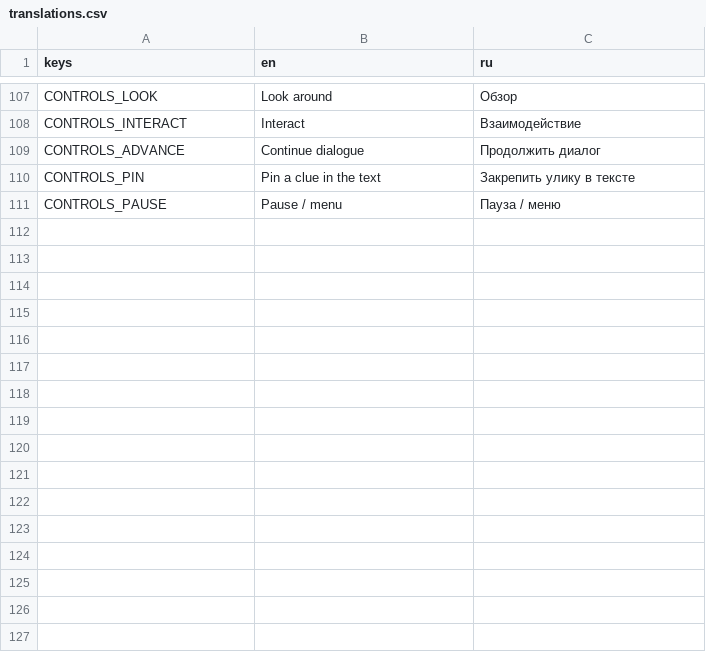
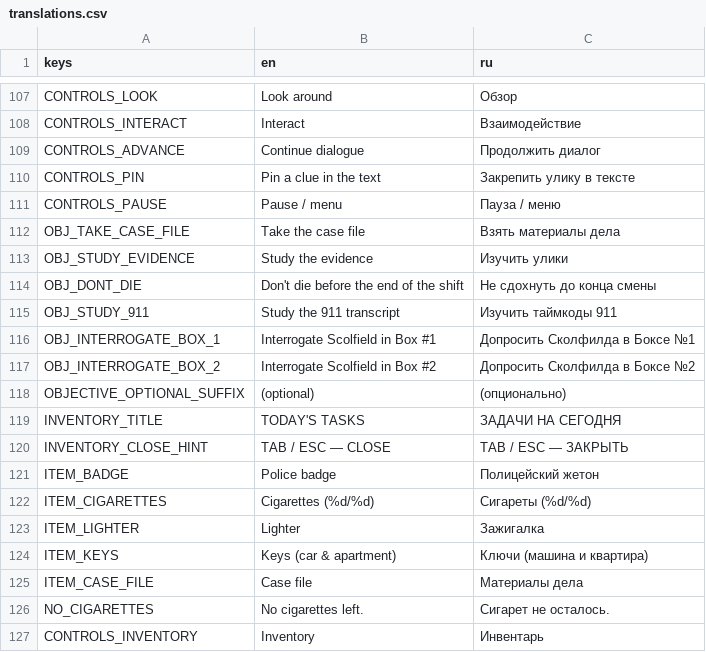
Before and after one commit to vtyurin89/first-degree-v-2, a CSV file: data/translations.csv, drawn as a sheet; only a part is shown, gaps mark what is left out.

Commit message:
feat: objectives

```diff
--- a/data/translations.csv
+++ b/data/translations.csv
@@ -111 +111,17 @@ CONTROLS_PIN,"Pin a clue in the text","Закрепить улику в текс
 CONTROLS_PAUSE,"Pause / menu","Пауза / меню"
+OBJ_TAKE_CASE_FILE,"Take the case file","Взять материалы дела"
+OBJ_STUDY_EVIDENCE,"Study the evidence","Изучить улики"
+OBJ_DONT_DIE,"Don't die before the end of the shift","Не сдохнуть до конца смены"
+OBJ_STUDY_911,"Study the 911 transcript","Изучить таймкоды 911"
+OBJ_INTERROGATE_BOX_1,"Interrogate Scolfield in Box #1","Допросить Сколфилда в Боксе №1"
+OBJ_INTERROGATE_BOX_2,"Interrogate Scolfield in Box #2","Допросить Сколфилда в Боксе №2"
+OBJECTIVE_OPTIONAL_SUFFIX," (optional)"," (опционально)"
+INVENTORY_TITLE,"TODAY'S TASKS","ЗАДАЧИ НА СЕГОДНЯ"
+INVENTORY_CLOSE_HINT,"TAB / ESC — CLOSE","TAB / ESC — ЗАКРЫТЬ"
+ITEM_BADGE,"Police badge","Полицейский жетон"
+ITEM_CIGARETTES,"Cigarettes (%d/%d)","Сигареты (%d/%d)"
+ITEM_LIGHTER,"Lighter","Зажигалка"
+ITEM_KEYS,"Keys (car & apartment)","Ключи (машина и квартира)"
+ITEM_CASE_FILE,"Case file","Материалы дела"
+NO_CIGARETTES,"No cigarettes left.","Сигарет не осталось."
+CONTROLS_INVENTORY,"Inventory","Инвентарь"
```
Also changed, not shown: 24 other files.
